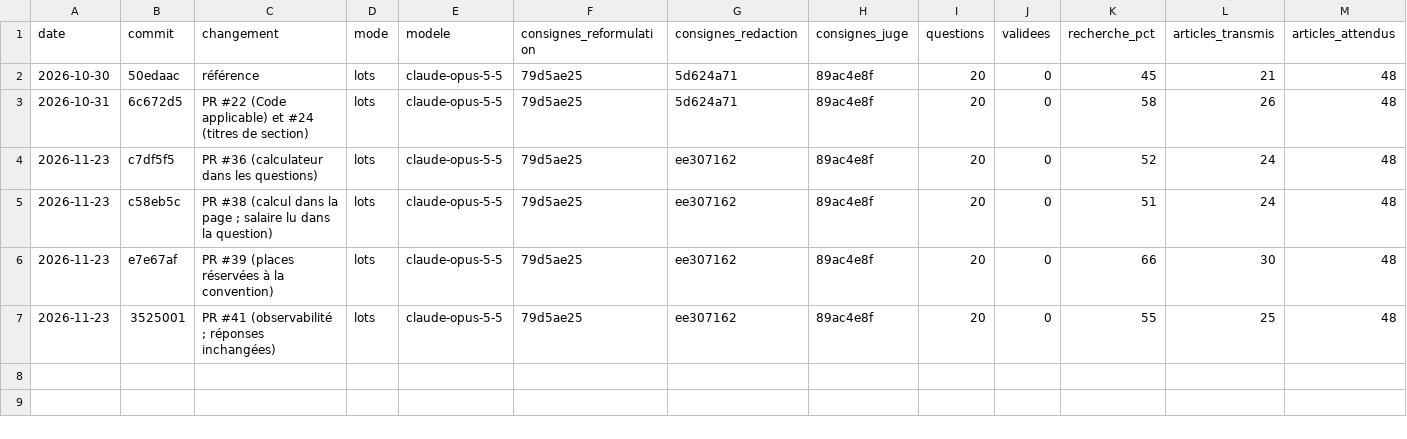
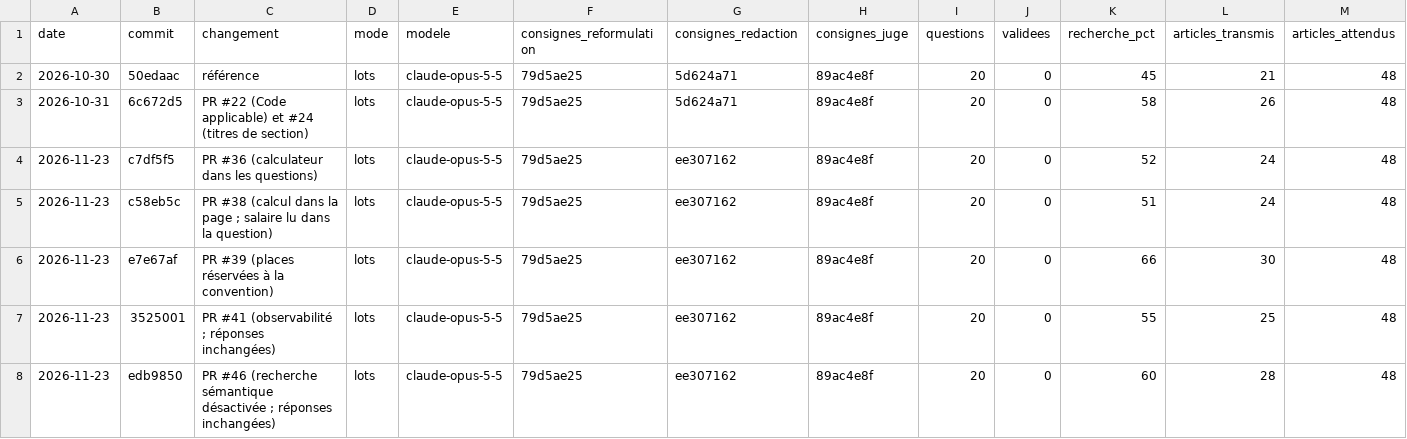
Before and after one commit to anthonydeseille/social, a CSV file: docs/evaluations/historique.csv, drawn as a sheet; only a part is shown; rows hold the shown columns only; the diff names each change by its address in the sheet, - before the commit and + after, or states it on an @@ line.

```diff
--- a/docs/evaluations/historique.csv
+++ b/docs/evaluations/historique.csv
+row 8: 2026-11-23 | edb9850 | PR #46 (recherche sémantique désactivée ; réponses inchangées) | lots | claude-opus-5-5 | 79d5ae25 | ee307162 | 89ac4e8f | 20 | 0 | 60 | 28 | 48
```
Also changed, not shown: 8 other files.
